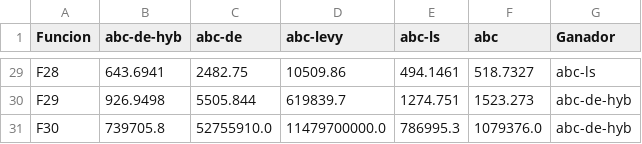
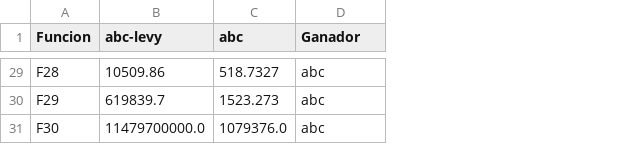
Before and after one commit to Pablolinari/Metaheuristics, a CSV file: pfinal/code/ganadores_50.csv, drawn as a sheet; only a part is shown, gaps mark what is left out; removed rows and columns are numbered as before the commit, all else as after; the diff covers the shown part only; the diff names each change by its address in the sheet, - before the commit and + after, or states it on an @@ line.

```diff
--- a/pfinal/code/ganadores_50.csv
+++ b/pfinal/code/ganadores_50.csv
-column B (abc-de-hyb), rows 29-31: 643.6941 | 926.9498 | 739705.8
-column C (abc-de), rows 29-31: 2482.75 | 5505.844 | 52755910.0
-column E (abc-ls), rows 29-31: 494.1461 | 1274.751 | 786995.3
-D29 (Ganador): abc-ls
+D29 (Ganador): abc
-D30:D31 (Ganador): abc-de-hyb
+D30:D31 (Ganador): abc
```
Also changed, not shown: 26 edited cells elsewhere in this file, pfinal/code/ganadores_100.csv, pfinal/code/ganadores_30.csv, 7 other files.
